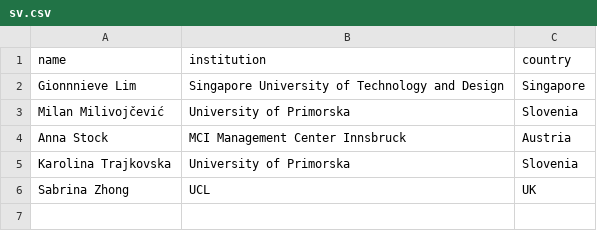
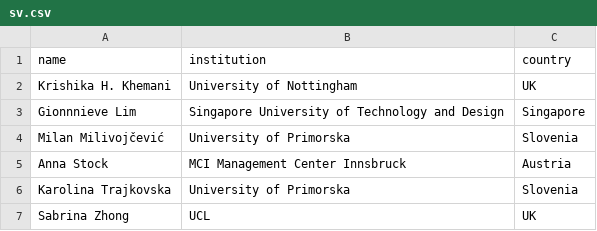
Before and after one commit to acm-cui/website-cui2021, a CSV file: _data/sv.csv, drawn as a sheet; the diff names each change by its address in the sheet, - before the commit and + after, or states it on an @@ line.

Commit message:
Update sv.csv

```diff
--- a/_data/sv.csv
+++ b/_data/sv.csv
+row 2: Krishika H. Khemani | University of Nottingham | UK
```
